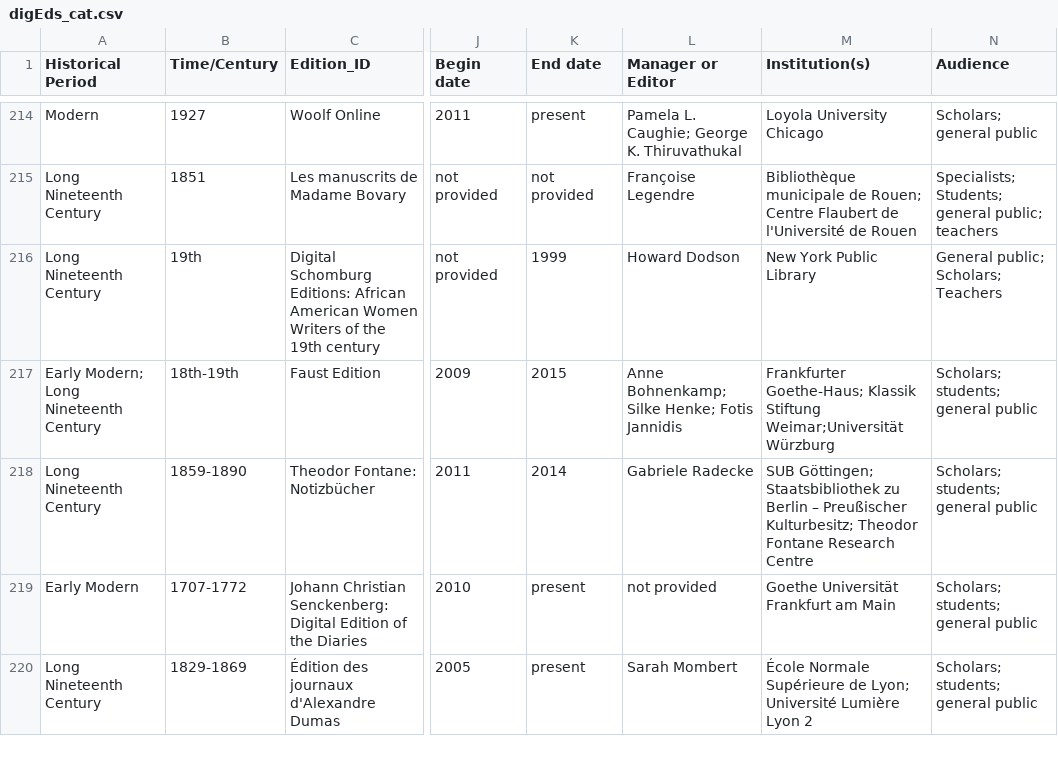
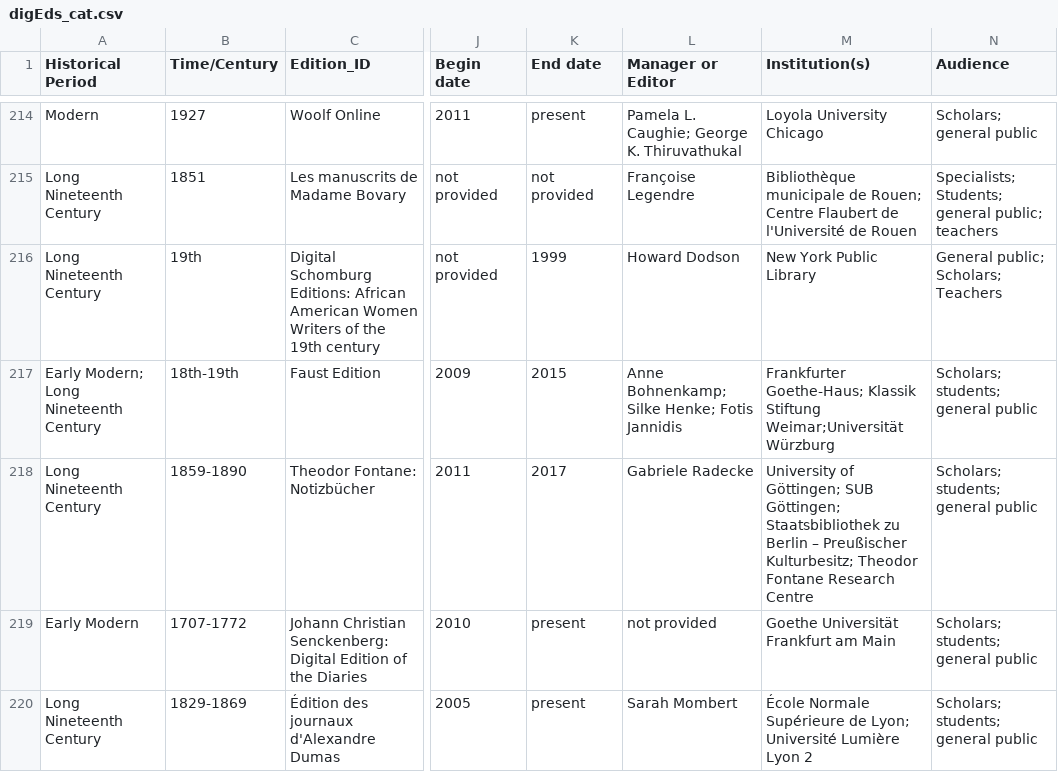
Before and after one commit to gfranzini/digEds_cat, a CSV file: digEds_cat.csv, drawn as a sheet; only a part is shown, gaps mark what is left out; the diff names each change by its address in the sheet, - before the commit and + after, or states it on an @@ line.

Commit message:
Corrected entry #218

```diff
--- a/digEds_cat.csv
+++ b/digEds_cat.csv
-K218 (End date): 2014
+K218 (End date): 2017
-M218 (Institution(s)): SUB Göttingen;…
+M218 (Institution(s)): University of Göttingen; SUB Göttingen;…
```
